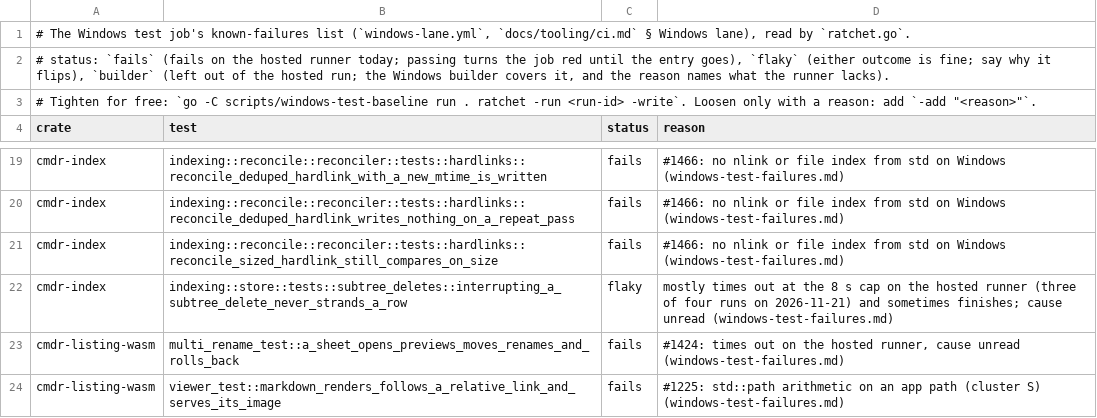
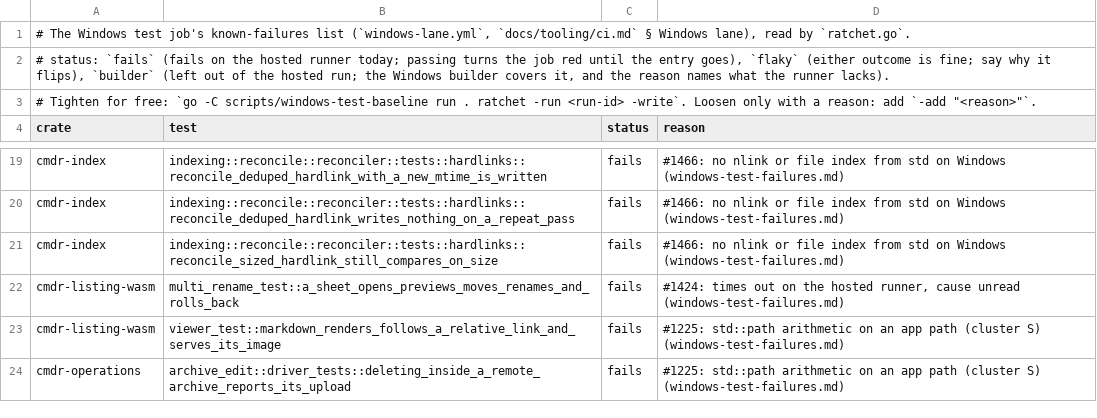
Before and after one commit to getcmdr/cmdr, a TSV file: scripts/windows-test-baseline/ci-known-failures.tsv, drawn as a sheet; only a part is shown, gaps mark what is left out; the shorter side is filled out with more unchanged rows.

Commit message:
test(windows): the subtree-delete cell counts again on Windows (its `flaky` row goes), and the resumed copy's quiet wait outlasts a slow C: flush (refs #1427)
- `ci-known-failures.tsv`: drops the `flaky` row for `subtree_deletes::interrupting_a_subtree_delete_never_strands_a_row`, by hand: `ratchet -write` only drops `fails` rows and rows that no longer run, never a `flaky` one. Removing a row only tightens the list, and while it stayed, a regression in that cell was hidden on Windows. The cell runs in 0.36 s now (four green Windows attempts on #1497). None of the other fixed cells had a row.
- `scan_pause_tests`: `COPY_QUIET` 2 s → 4 s, under the 7 s ceiling, so one slow flush on a busy runner's C: (stalls of several seconds in #1427's runs) doesn't read as a stopped copy.
- `docs/tooling/ci.md`: `simultaneous_dispatches_spawn_exactly_one_reversal` leaves the slowest-cells list (0.54 s now), and the C: cost reads "12x or more" (a fresh database is 12–30x).

```diff
--- a/scripts/windows-test-baseline/ci-known-failures.tsv
+++ b/scripts/windows-test-baseline/ci-known-failures.tsv
@@ -21,3 +21,2 @@ cmdr-index	indexing::reconcile::reconciler::tests::hardlinks::reconcile_deduped_
 cmdr-index	indexing::reconcile::reconciler::tests::hardlinks::reconcile_sized_hardlink_still_compares_on_size	fails	#1466: no nlink or file index from std on Windows (windows-test-failures.md)
-cmdr-index	indexing::store::tests::subtree_deletes::interrupting_a_subtree_delete_never_strands_a_row	flaky	mostly times out at the 8 s cap on the hosted runner (three of four runs on 2026-11-21) and sometimes finishes; cause unread (windows-test-failures.md)
 cmdr-listing-wasm	multi_rename_test::a_sheet_opens_previews_moves_renames_and_rolls_back	fails	#1424: times out on the hosted runner, cause unread (windows-test-failures.md)
```
Also changed, not shown: 2 other files.
